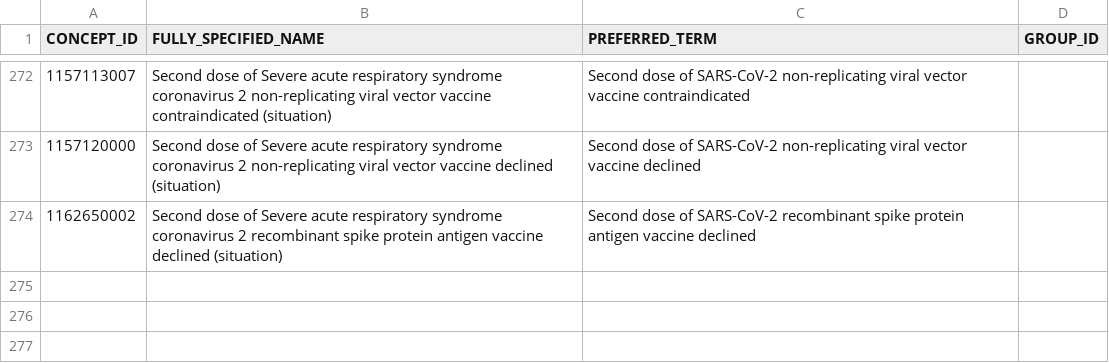
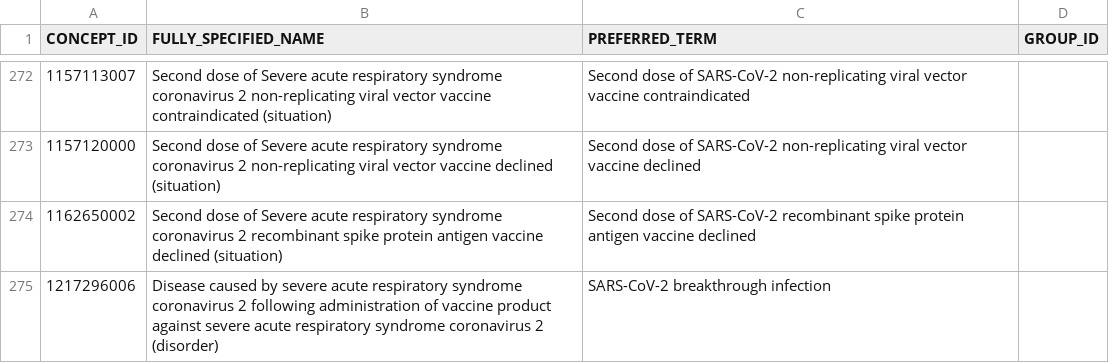
Before and after one commit to nhsconnect/gpconnect-emergency-codes, a CSV file: COVID-19/emergency_codes.csv, drawn as a sheet; only a part is shown, gaps mark what is left out.

Commit message:
Added COVID emergency codes identified as new from 20220929 batch

```diff
--- a/COVID-19/emergency_codes.csv
+++ b/COVID-19/emergency_codes.csv
@@ -274 +274,2 @@
 1162650002,Second dose of Severe acute respiratory syndrome coronavirus 2 recombinant spike protein antigen vaccine declined (situation),Second dose of SARS-CoV-2 recombinant spike protein antigen vaccine declined,
+1217296006,Disease caused by severe acute respiratory syndrome coronavirus 2 following administration of vaccine product against severe acute respiratory syndrome coronavirus 2 (disorder),SARS-CoV-2 breakthrough infection,
```
